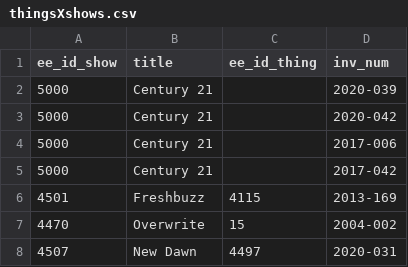
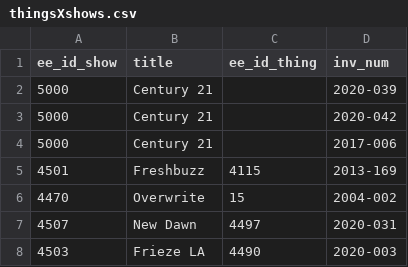
Before and after one commit to coryarcangel/coryarcangel.com, a CSV file: _data/thingsXshows.csv, drawn as a sheet; only a part is shown; the shorter side is filled out with more unchanged rows; the diff names each change by its address in the sheet, - before the commit and + after, or states it on an @@ line.

Commit message:
Fix c21 shows list

```diff
--- a/_data/thingsXshows.csv
+++ b/_data/thingsXshows.csv
-row 5: 5000 | Century 21 |  | 2017-042
```
